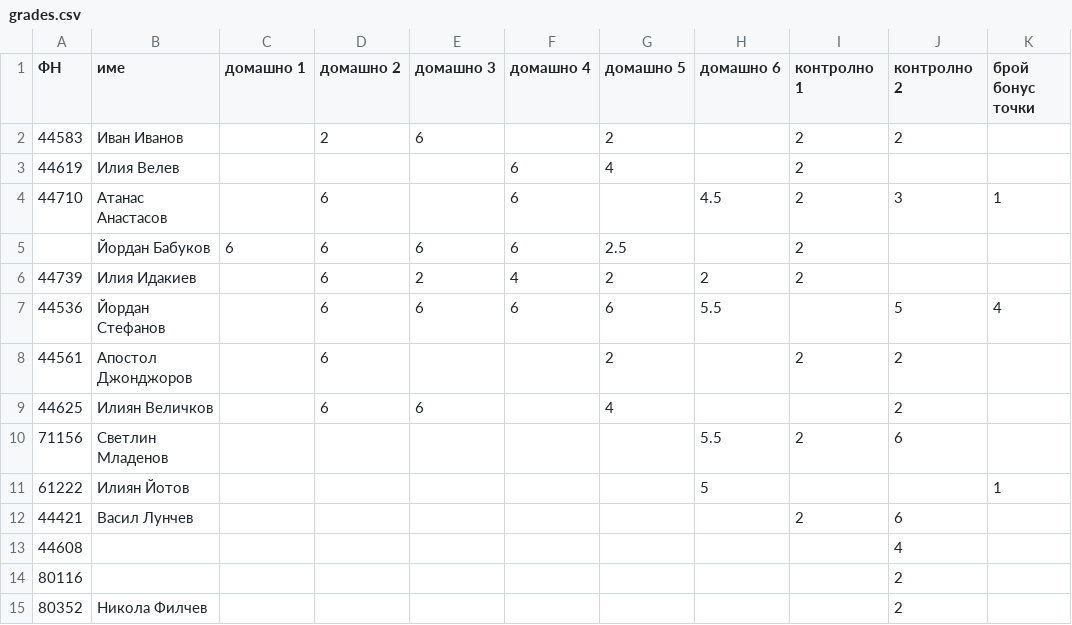
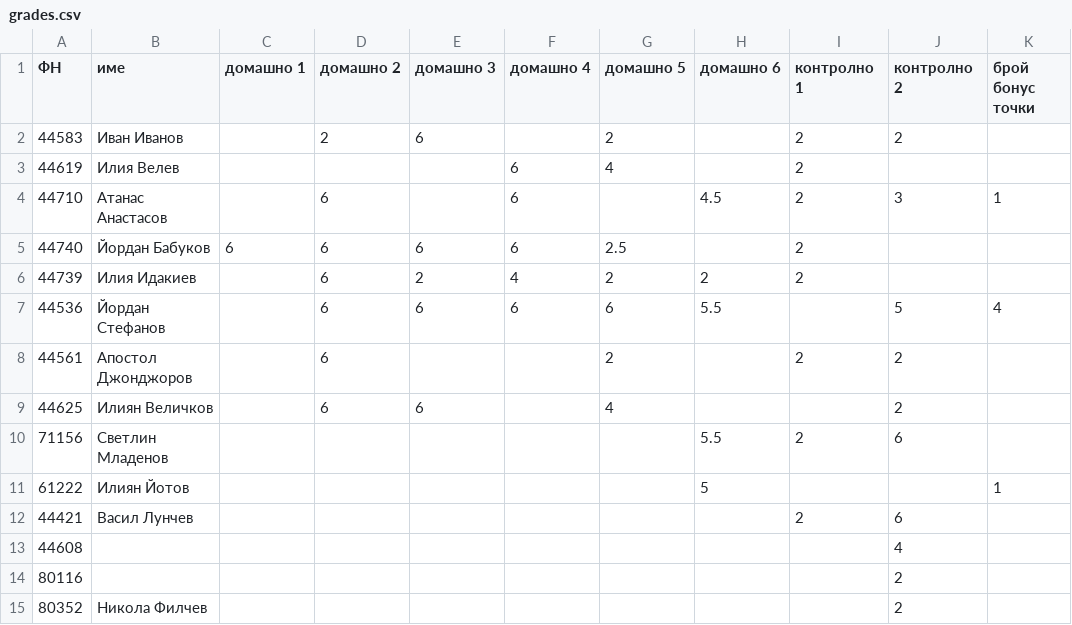
Before and after one commit to yassenb/fp-2011, a CSV file: grades.csv, drawn as a sheet.

Commit message:
grades update

```diff
--- a/grades.csv
+++ b/grades.csv
@@ -4,3 +4,3 @@
 44710,Атанас Анастасов,,6,,6,,4.5,2,3,1
-,Йордан Бабуков,6,6,6,6,2.5,,2,
+44740,Йордан Бабуков,6,6,6,6,2.5,,2,
 44739,Илия Идакиев,,6,2,4,2,2,2,,
```
